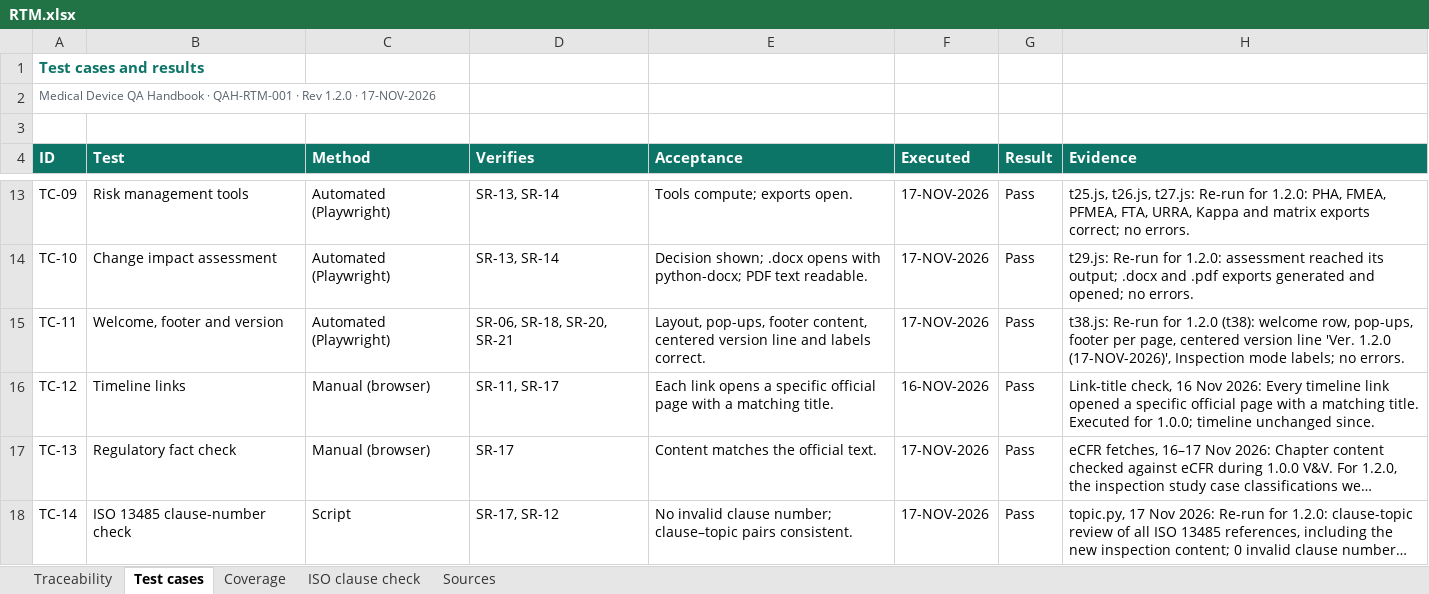
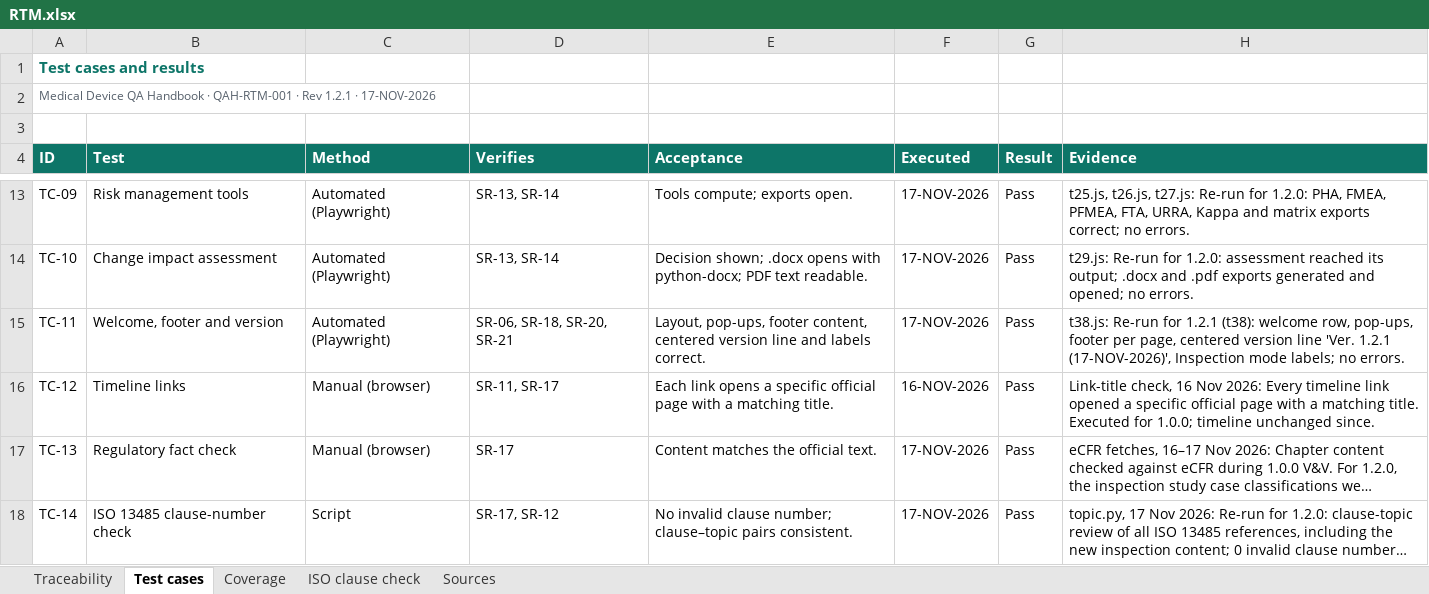
Before and after one commit to artisseri12asaf/qms-refresher, an Excel workbook: vv/RTM.xlsx, sheet Test cases, drawn as a sheet; only a part is shown, gaps mark what is left out; long unchanged cells end in …; values as stored, in another font and other column widths than the file's, no borders; the diff covers the shown part only; the diff names each change by its address in the sheet, - before the commit and + after, or states it on an @@ line.

```diff
--- a/vv/RTM.xlsx (sheet Test cases)
+++ b/vv/RTM.xlsx (sheet Test cases)
-A2 (ID): …· Rev 1.2.0 · 17-NOV-2026
+A2 (ID): …· Rev 1.2.1 · 17-NOV-2026
-H15 (Evidence): …Re-run for 1.2.0 (t38): welcome row, pop-ups, footer per page, centered version line 'Ver. 1.2.0 (17-NOV-2026)', Inspection…
+H15 (Evidence): …Re-run for 1.2.1 (t38): welcome row, pop-ups, footer per page, centered version line 'Ver. 1.2.1 (17-NOV-2026)', Inspection…
```
Also changed, not shown: 6 edited cells elsewhere in this sheet, sheet Traceability, sheet Coverage, sheet Sources, sheet ISO clause check, 13 other files.
